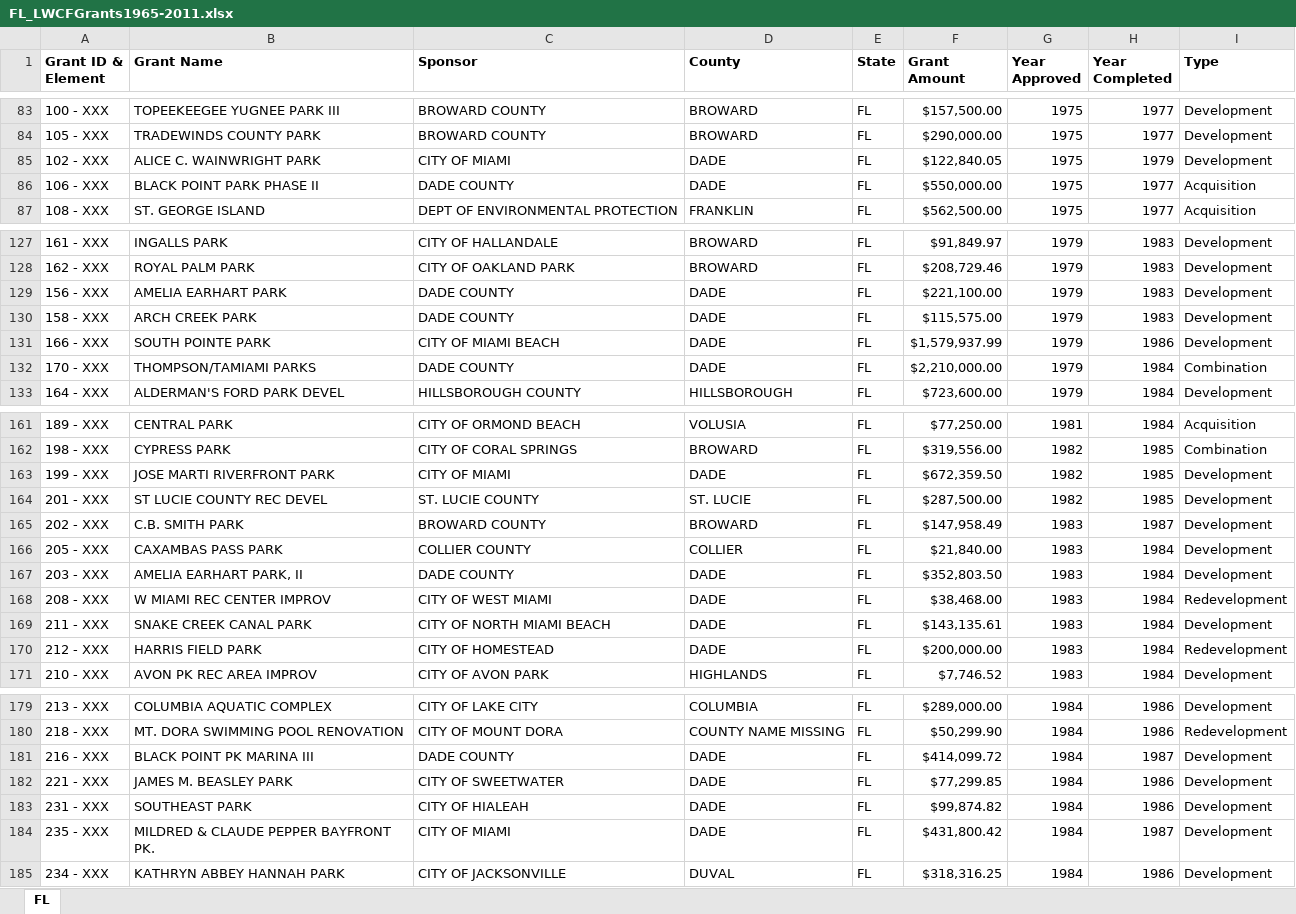
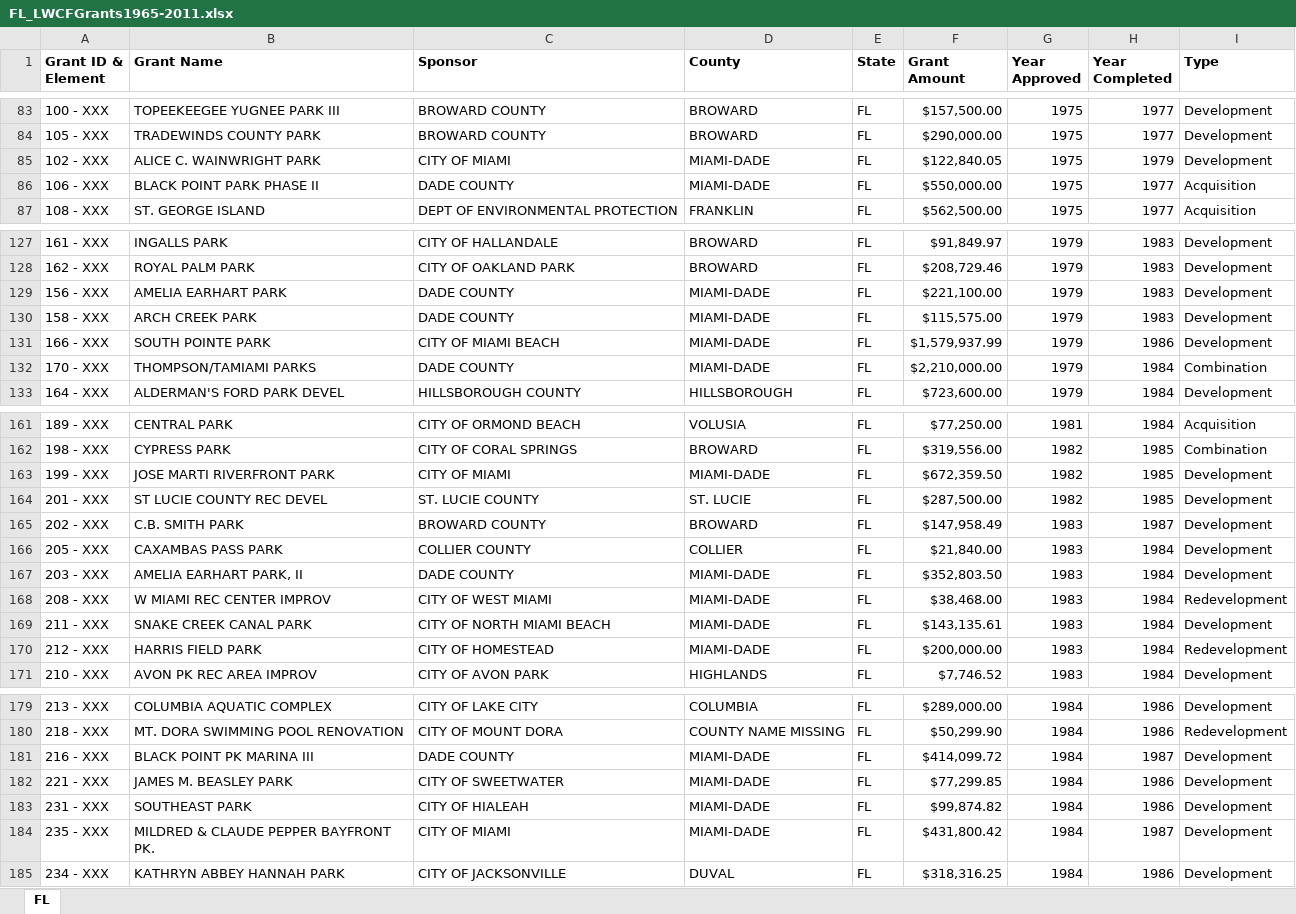
Before and after one commit to HKuz/DSforC, an Excel workbook: LWCF/Data/StateGrantData/FL_LWCFGrants1965-2011.xlsx, sheet FL, drawn as a sheet; only a part is shown, gaps mark what is left out; values as stored, in another font and other column widths than the file's, no borders; the diff covers the shown part only; the diff names each change by its address in the sheet, - before the commit and + after, or states it on an @@ line.

Commit message:
fix: update county info to match county id data

```diff
--- a/LWCF/Data/StateGrantData/FL_LWCFGrants1965-2011.xlsx (sheet FL)
+++ b/LWCF/Data/StateGrantData/FL_LWCFGrants1965-2011.xlsx (sheet FL)
-D85:D86 (County): DADE
+D85:D86 (County): MIAMI-DADE
-D129:D132 (County): DADE
+D129:D132 (County): MIAMI-DADE
-D163 (County): DADE
+D163 (County): MIAMI-DADE
-D167:D170 (County): DADE
+D167:D170 (County): MIAMI-DADE
-D181:D184 (County): DADE
+D181:D184 (County): MIAMI-DADE
```
Also changed, not shown: 34 edited cells elsewhere in this sheet.
